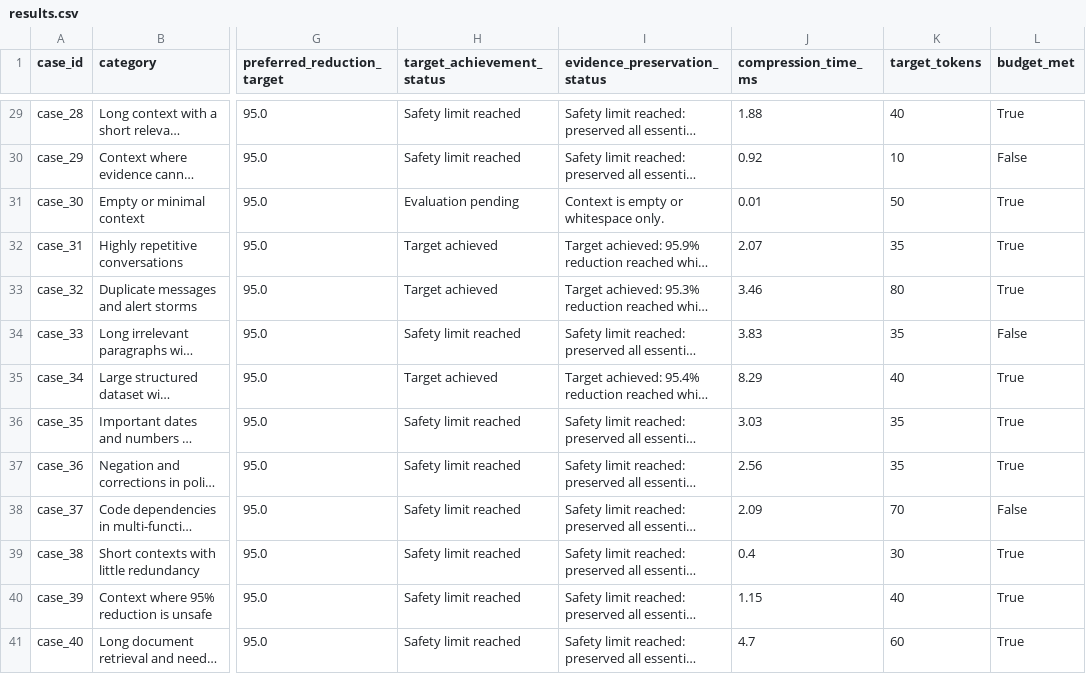
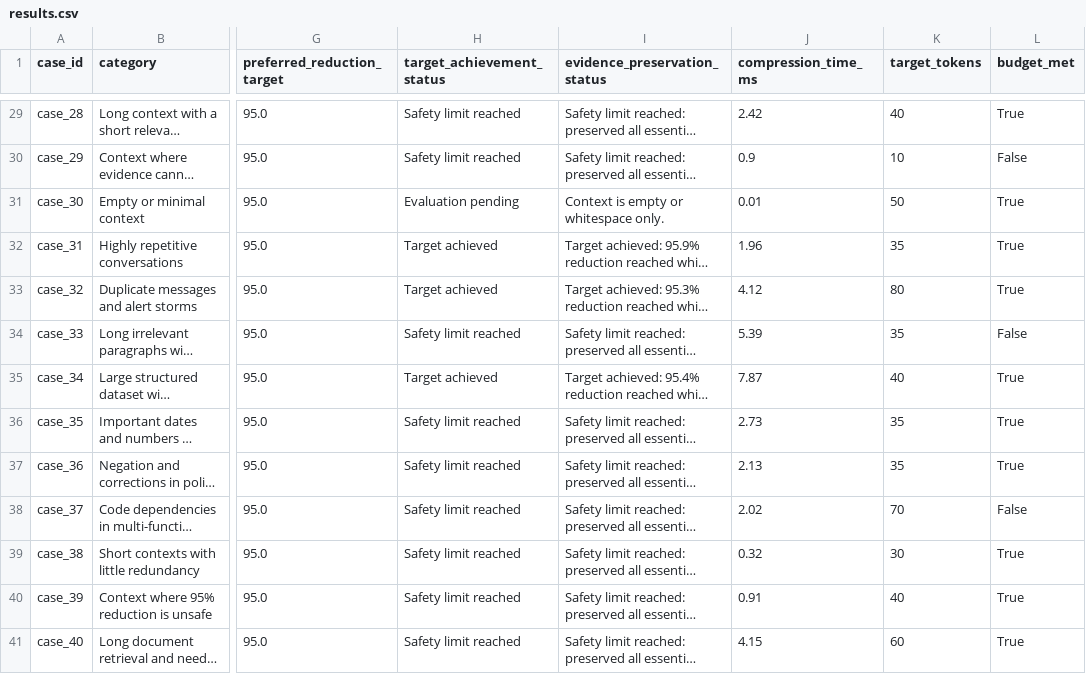
Before and after one commit to Gagan1-coder/MHACKTHON, a CSV file: benchmarks/results/results.csv, drawn as a sheet; only a part is shown, gaps mark what is left out; long unchanged cells end in …; the diff covers the shown part only; the diff names each change by its address in the sheet, - before the commit and + after, or states it on an @@ line.

```diff
--- a/benchmarks/results/results.csv
+++ b/benchmarks/results/results.csv
-J29 (compression_time_ms): 1.88
+J29 (compression_time_ms): 2.42
-J30 (compression_time_ms): 0.92
+J30 (compression_time_ms): 0.9
-J32 (compression_time_ms): 2.07
+J32 (compression_time_ms): 1.96
-J33 (compression_time_ms): 3.46
+J33 (compression_time_ms): 4.12
-J34 (compression_time_ms): 3.83
+J34 (compression_time_ms): 5.39
-J35 (compression_time_ms): 8.29
+J35 (compression_time_ms): 7.87
-J36 (compression_time_ms): 3.03
+J36 (compression_time_ms): 2.73
-J37 (compression_time_ms): 2.56
+J37 (compression_time_ms): 2.13
-J38 (compression_time_ms): 2.09
+J38 (compression_time_ms): 2.02
-J39 (compression_time_ms): 0.4
+J39 (compression_time_ms): 0.32
-J40 (compression_time_ms): 1.15
+J40 (compression_time_ms): 0.91
-J41 (compression_time_ms): 4.7
+J41 (compression_time_ms): 4.15
```
Also changed, not shown: 27 edited cells elsewhere in this file, 5 other files.
